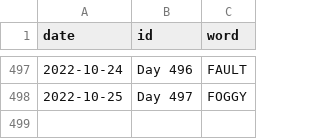
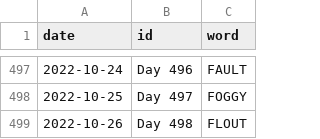
Before and after one commit to JacobLeeBrown/HackerRanks_Python, a CSV file: hackerranks/wordle/used_words.csv, drawn as a sheet; only a part is shown, gaps mark what is left out; the diff names each change by its address in the sheet, - before the commit and + after, or states it on an @@ line.

Commit message:
Another day, another Wordle

```diff
--- a/hackerranks/wordle/used_words.csv
+++ b/hackerranks/wordle/used_words.csv
+row 499: 2022-10-26 | Day 498 | FLOUT
```
Also changed, not shown: 2 other files.
